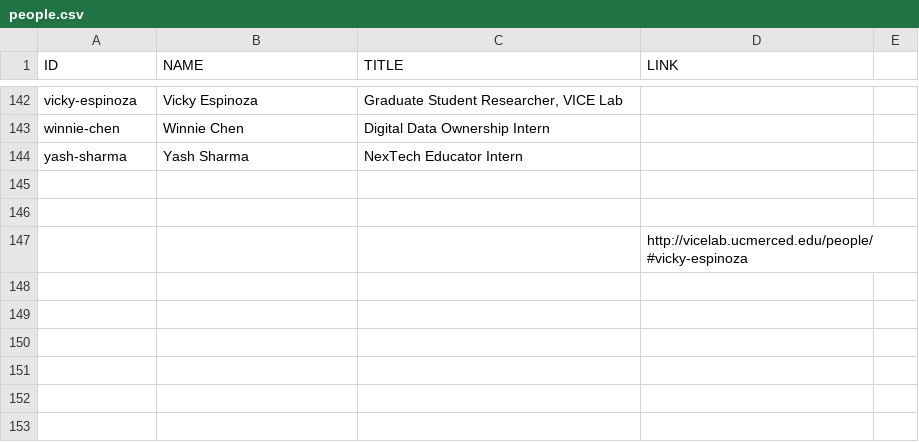
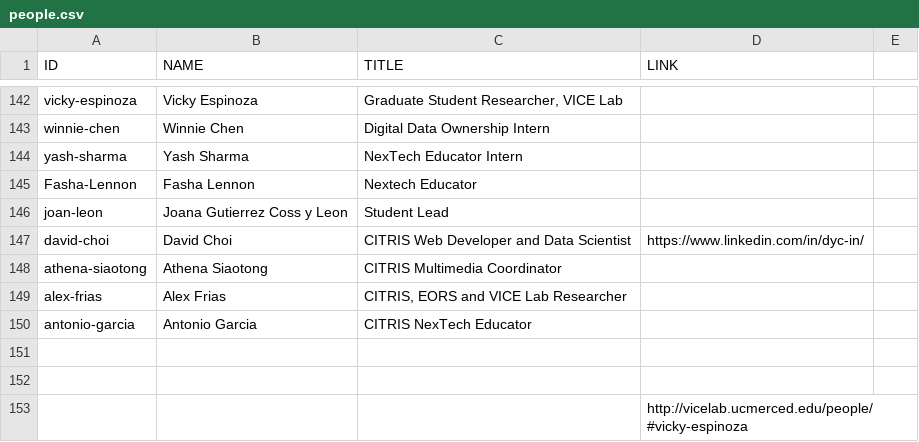
Before and after one commit to citris-ucmerced/citris, a CSV file: people.csv, drawn as a sheet; only a part is shown, gaps mark what is left out; the diff names each change by its address in the sheet, - before the commit and + after, or states it on an @@ line.

Commit message:
Add Fasha, Joana, David, Athena, Alex, Antonio to past alumni

```diff
--- a/people.csv
+++ b/people.csv
+row 145: Fasha-Lennon | Fasha Lennon | Nextech Educator
+row 146: joan-leon | Joana Gutierrez Coss y Leon | Student Lead
+row 147: david-choi | David Choi | CITRIS Web Developer and Data Scientist | https://www.linkedin.com/in/dyc-in/
+row 148: athena-siaotong | Athena Siaotong | CITRIS Multimedia Coordinator
+row 149: alex-frias | Alex Frias | CITRIS, EORS and VICE Lab Researcher
+row 150: antonio-garcia | Antonio Garcia | CITRIS NexTech Educator
```
